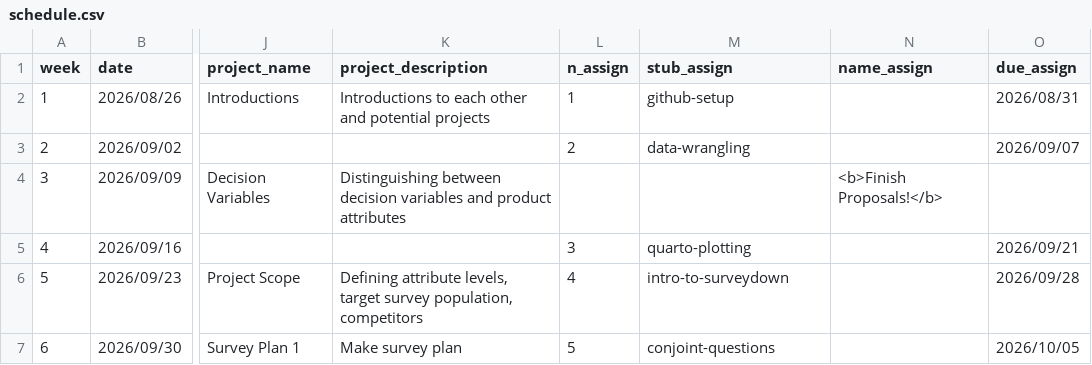
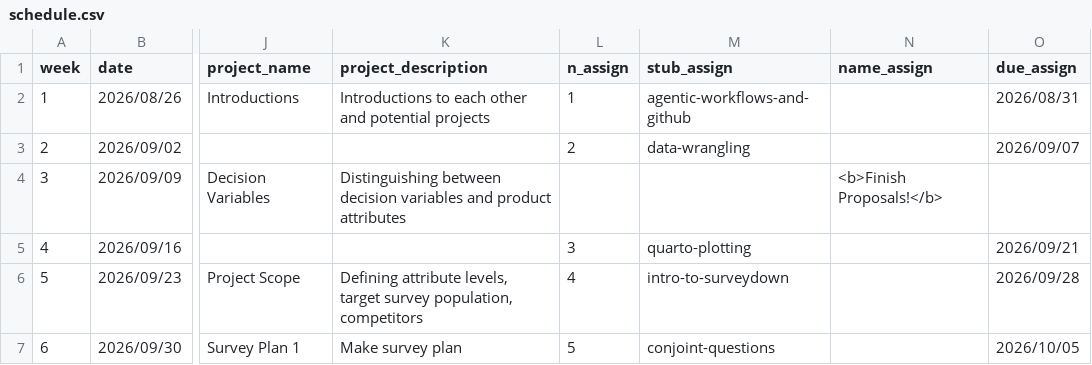
Before and after one commit to emse-madd-gwu/2026-Fall, a CSV file: schedule.csv, drawn as a sheet; only a part is shown, gaps mark what is left out; the diff names each change by its address in the sheet, - before the commit and + after, or states it on an @@ line.

```diff
--- a/schedule.csv
+++ b/schedule.csv
-M2 (stub_assign): github-setup
+M2 (stub_assign): agentic-workflows-and-github
```
Also changed, not shown: 2 other files.
